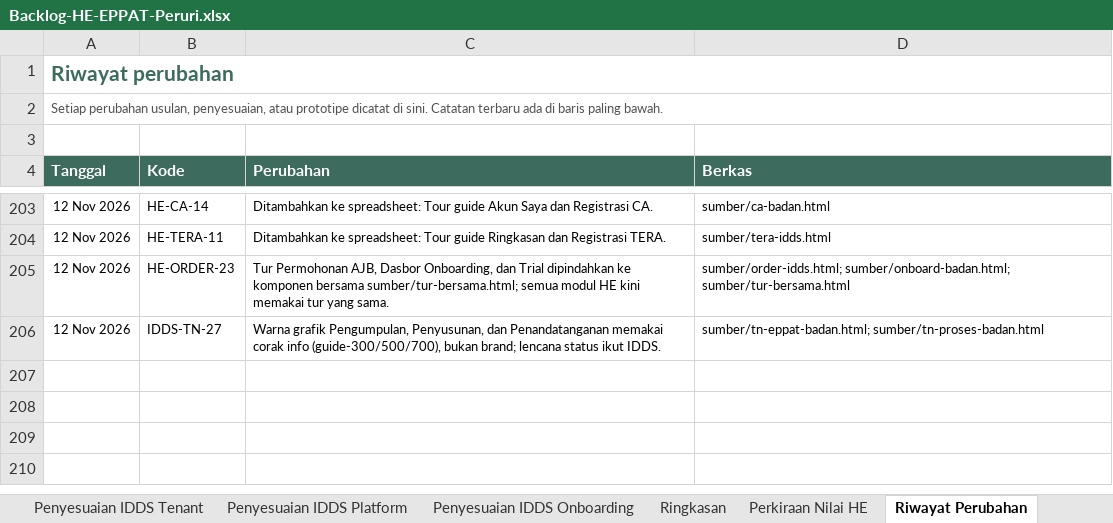
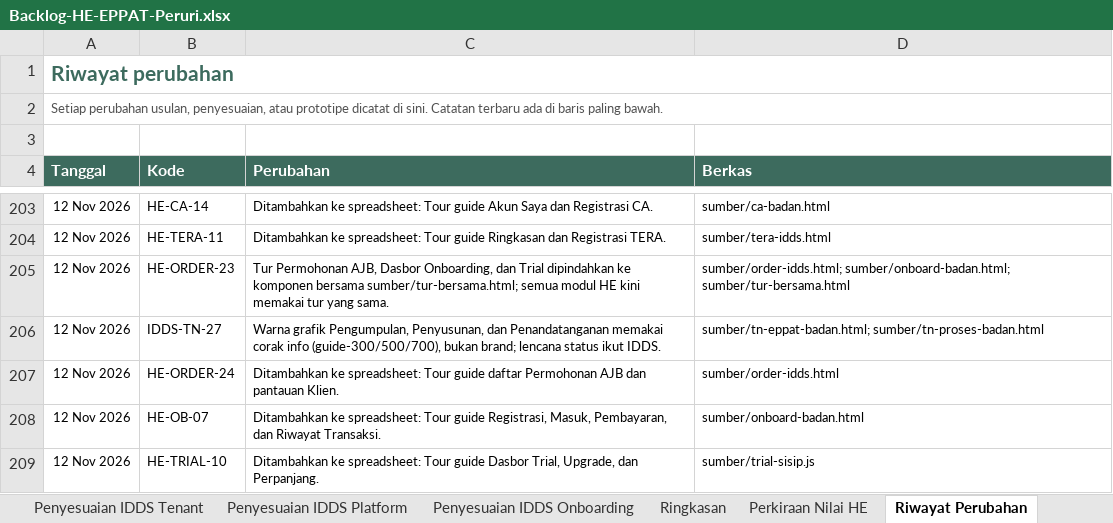
Before and after one commit to yogi-alt/HE-EPPAT-Backlog, an Excel workbook: Backlog-HE-EPPAT-Peruri.xlsx, sheet Riwayat Perubahan, drawn as a sheet; only a part is shown, gaps mark what is left out; values as stored, in another font and other column widths than the file's, no borders; the diff names each change by its address in the sheet, - before the commit and + after, or states it on an @@ line.

```diff
--- a/Backlog-HE-EPPAT-Peruri.xlsx (sheet Riwayat Perubahan)
+++ b/Backlog-HE-EPPAT-Peruri.xlsx (sheet Riwayat Perubahan)
+row 207: 12 Nov 2026 | HE-ORDER-24 | Ditambahkan ke spreadsheet: Tour guide daftar Permohonan AJB dan pantauan Klien. | sumber/order-idds.html
+row 208: 12 Nov 2026 | HE-OB-07 | Ditambahkan ke spreadsheet: Tour guide Registrasi, Masuk, Pembayaran, dan Riwayat Transaksi. | sumber/onboard-badan.html
+row 209: 12 Nov 2026 | HE-TRIAL-10 | Ditambahkan ke spreadsheet: Tour guide Dasbor Trial, Upgrade, dan Perpanjang. | sumber/trial-sisip.js
```
Also changed, not shown: sheet Usulan HE, sheet Penyesuaian IDDS Tenant, sheet Ringkasan, sheet Perkiraan Nilai HE, 2 other files.
